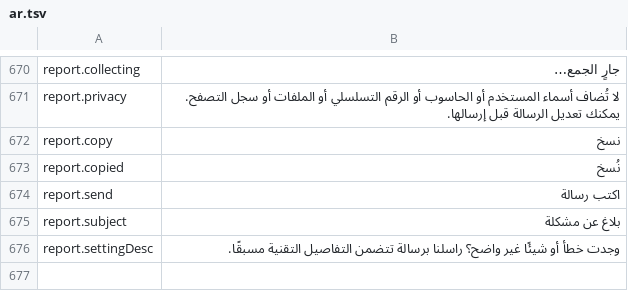
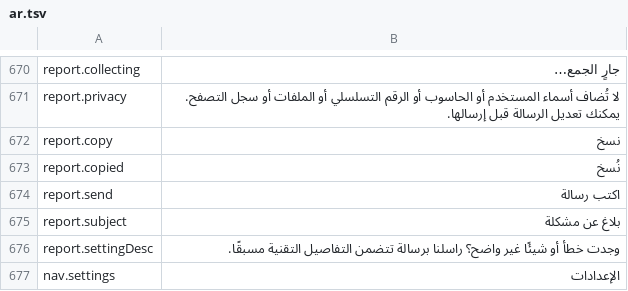
Before and after one commit to cybertoxin3/permwatch, a TSV file: app/i18n/ar.tsv, drawn as a sheet; only a part is shown, gaps mark what is left out.

```diff
--- a/app/i18n/ar.tsv
+++ b/app/i18n/ar.tsv
@@ -676 +676,2 @@ report.subject	بلاغ عن مشكلة
 report.settingDesc	وجدت خطأ أو شيئًا غير واضح؟ راسلنا برسالة تتضمن التفاصيل التقنية مسبقًا.
+nav.settings	الإعدادات
```
Also changed, not shown: app/i18n/de.tsv, app/i18n/fr.tsv, 15 other files.
